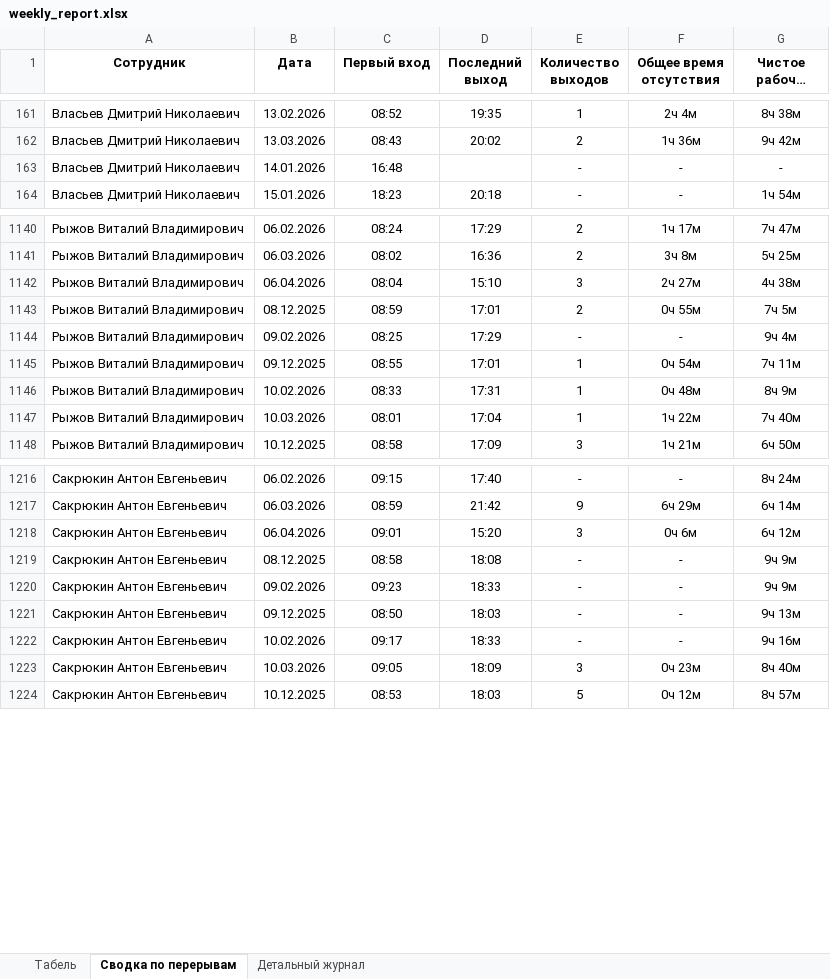
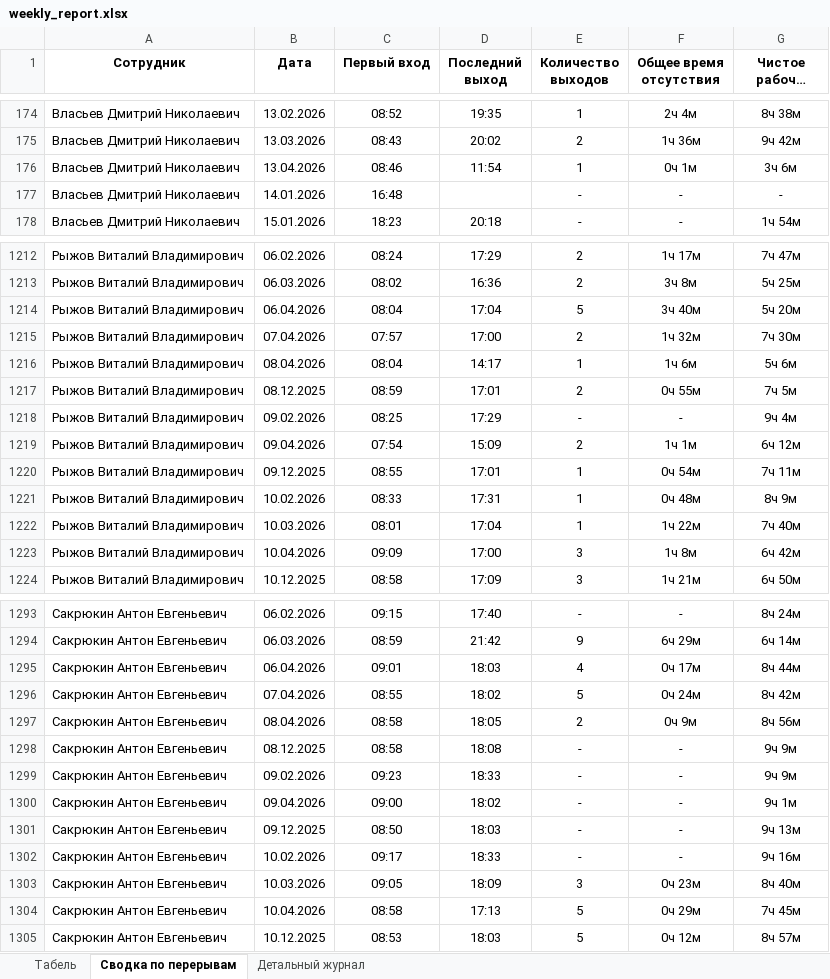
Before and after one commit to genji1451/scud, an Excel workbook: weekly_report.xlsx, sheet Сводка по перерывам, drawn as a sheet; only a part is shown, gaps mark what is left out; long unchanged cells end in …; values as stored, in another font and other column widths than the file's, no borders; addresses are those after the commit; the diff covers the shown part only; the diff names each change by its address in the sheet, - before the commit and + after, or states it on an @@ line.

```diff
--- a/weekly_report.xlsx (sheet Сводка по перерывам)
+++ b/weekly_report.xlsx (sheet Сводка по перерывам)
+row 176: Власьев Дмитрий Николаевич | 13.04.2026 | 08:46 | 11:54 | 1 | 0ч 1м | 3ч 6м
-D1214 (Последний выход): 15:10
+D1214 (Последний выход): 17:04
-E1214 (Количество выходов): 3
+E1214 (Количество выходов): 5
-F1214 (Общее время отсутствия): 2ч 27м
+F1214 (Общее время отсутствия): 3ч 40м
-G1214 (Чистое рабочее время): 4ч 38м
+G1214 (Чистое рабочее время): 5ч 20м
+row 1215: Рыжов Виталий Владимирович | 07.04.2026 | 07:57 | 17:00 | 2 | 1ч 32м | 7ч 30м
+row 1216: Рыжов Виталий Владимирович | 08.04.2026 | 08:04 | 14:17 | 1 | 1ч 6м | 5ч 6м
+row 1219: Рыжов Виталий Владимирович | 09.04.2026 | 07:54 | 15:09 | 2 | 1ч 1м | 6ч 12м
+row 1223: Рыжов Виталий Владимирович | 10.04.2026 | 09:09 | 17:00 | 3 | 1ч 8м | 6ч 42м
-D1295 (Последний выход): 15:20
+D1295 (Последний выход): 18:03
-E1295 (Количество выходов): 3
+E1295 (Количество выходов): 4
-F1295 (Общее время отсутствия): 0ч 6м
+F1295 (Общее время отсутствия): 0ч 17м
-G1295 (Чистое рабочее время): 6ч 12м
+G1295 (Чистое рабочее время): 8ч 44м
+row 1296: Сакрюкин Антон Евгеньевич | 07.04.2026 | 08:55 | 18:02 | 5 | 0ч 24м | 8ч 42м
+row 1297: Сакрюкин Антон Евгеньевич | 08.04.2026 | 08:58 | 18:05 | 2 | 0ч 9м | 8ч 56м
+row 1300: Сакрюкин Антон Евгеньевич | 09.04.2026 | 09:00 | 18:02 | - | - | 9ч 1м
+row 1304: Сакрюкин Антон Евгеньевич | 10.04.2026 | 08:58 | 17:13 | 5 | 0ч 29м | 7ч 45м
```
Also changed, not shown: 121 added rows and 56 edited cells elsewhere in this sheet, sheet Детальный журнал, sheet Табель, breaks_report.xlsx, 5 other files.
